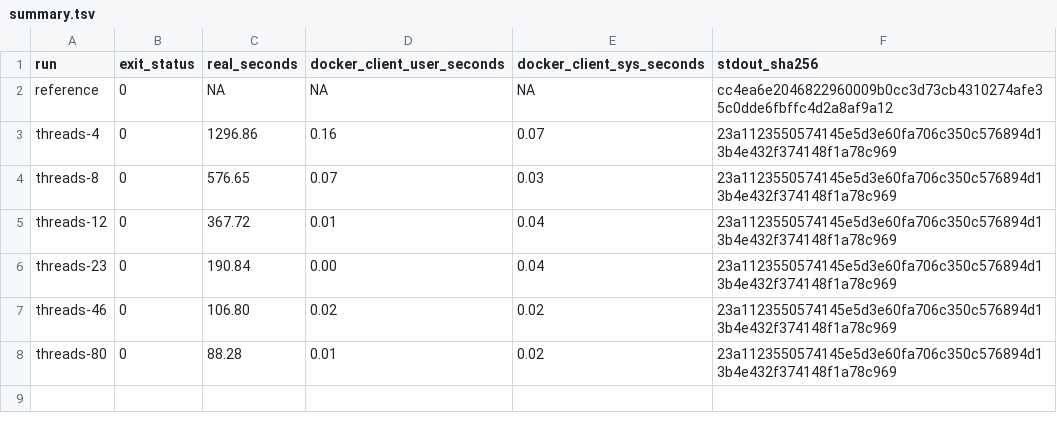
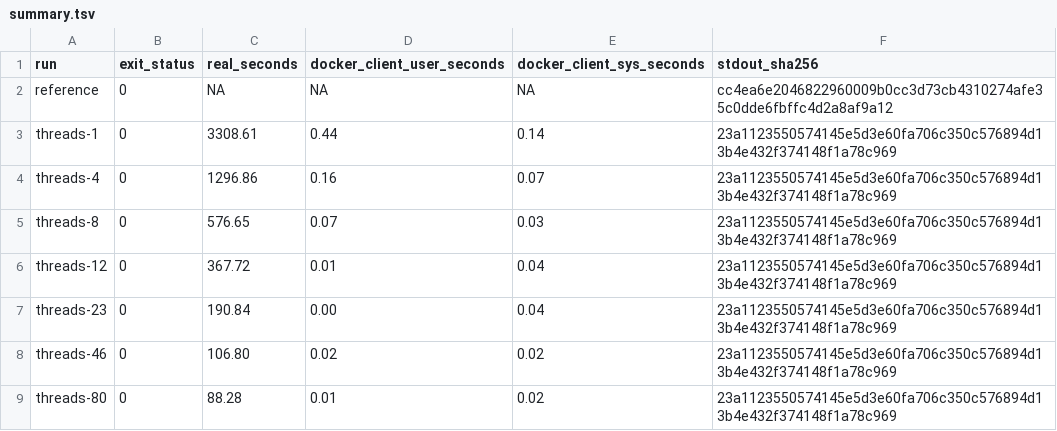
Before and after one commit to michtrofimov/telseq-parallel, a TSV file: benchmarks/real-wgs-2026-07-22-v0.3-windows/summary.tsv, drawn as a sheet; the diff names each change by its address in the sheet, - before the commit and + after, or states it on an @@ line.

Commit message:
Include sequential benchmark baseline

```diff
--- a/benchmarks/real-wgs-2026-07-22-v0.3-windows/summary.tsv
+++ b/benchmarks/real-wgs-2026-07-22-v0.3-windows/summary.tsv
+row 3: threads-1 | 0 | 3308.61 | 0.44 | 0.14 | 23a1123550574145e5d3e60fa706c350c576894d13b4e432f374148f1a78c969
```
Also changed, not shown: 3 other files.
